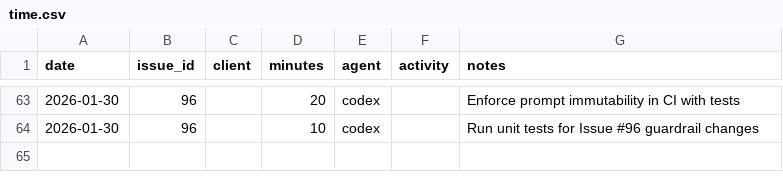
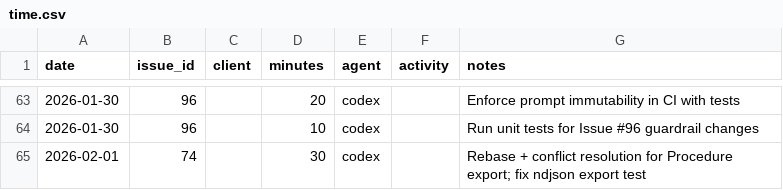
Before and after one commit to dave0875/HealthDelta, a CSV file: .ai/time/time.csv, drawn as a sheet; only a part is shown, gaps mark what is left out; the diff names each change by its address in the sheet, - before the commit and + after, or states it on an @@ line.

Commit message:
Fix ndjson export test fixtures
Issue: #74

```diff
--- a/.ai/time/time.csv
+++ b/.ai/time/time.csv
+row 65: 2026-02-01 | 74 |  | 30 | codex |  | Rebase + conflict resolution for Procedure export; fix ndjson export test
```
Also changed, not shown: 2 other files.
